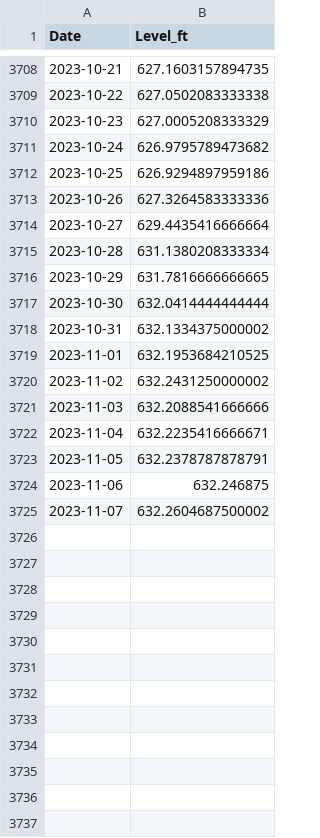
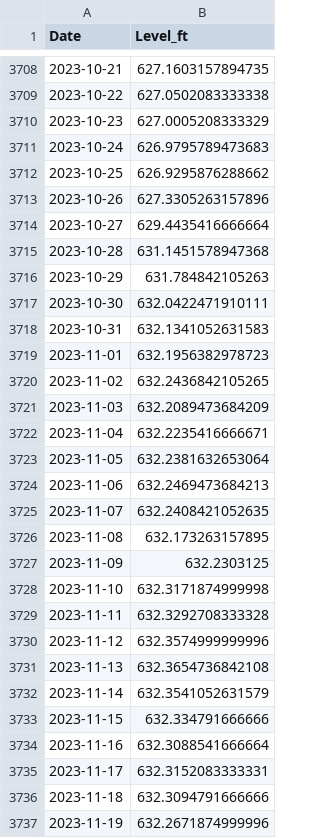
Before and after one commit to bthaman/usgs_lake_levels, a CSV file: Travis.08154500.1943-2018.csv, drawn as a sheet; only a part is shown, gaps mark what is left out; the diff covers the shown part only.

```diff
--- a/Travis.08154500.1943-2018.csv
+++ b/Travis.08154500.1943-2018.csv
@@ -3710,16 +3710,28 @@ Date,Level_ft
 2023-10-23,627.0005208333329
-2023-10-24,626.9795789473682
-2023-10-25,626.9294897959186
-2023-10-26,627.3264583333336
+2023-10-24,626.9795789473683
+2023-10-25,626.9295876288662
+2023-10-26,627.3305263157896
 2023-10-27,629.4435416666664
-2023-10-28,631.1380208333334
-2023-10-29,631.7816666666665
-2023-10-30,632.0414444444444
-2023-10-31,632.1334375000002
-2023-11-01,632.1953684210525
-2023-11-02,632.2431250000002
-2023-11-03,632.2088541666666
+2023-10-28,631.1451578947368
+2023-10-29,631.784842105263
+2023-10-30,632.0422471910111
+2023-10-31,632.1341052631583
+2023-11-01,632.1956382978723
+2023-11-02,632.2436842105265
+2023-11-03,632.2089473684209
 2023-11-04,632.2235416666671
-2023-11-05,632.2378787878791
-2023-11-06,632.246875
-2023-11-07,632.2604687500002
+2023-11-05,632.2381632653064
+2023-11-06,632.2469473684213
+2023-11-07,632.2408421052635
+2023-11-08,632.173263157895
+2023-11-09,632.2303125
+2023-11-10,632.3171874999998
+2023-11-11,632.3292708333328
+2023-11-12,632.3574999999996
+2023-11-13,632.3654736842108
+2023-11-14,632.3541052631579
+2023-11-15,632.334791666666
+2023-11-16,632.3088541666664
+2023-11-17,632.3152083333331
+2023-11-18,632.3094791666666
+2023-11-19,632.2671874999996
```
Also changed, not shown: 9 added rows elsewhere in this file, travis.csv, 3 other files.
